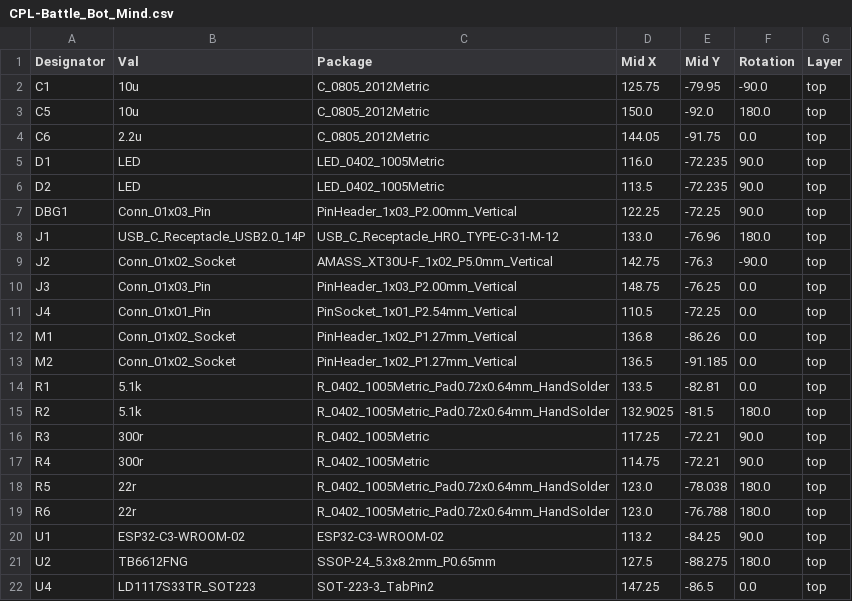
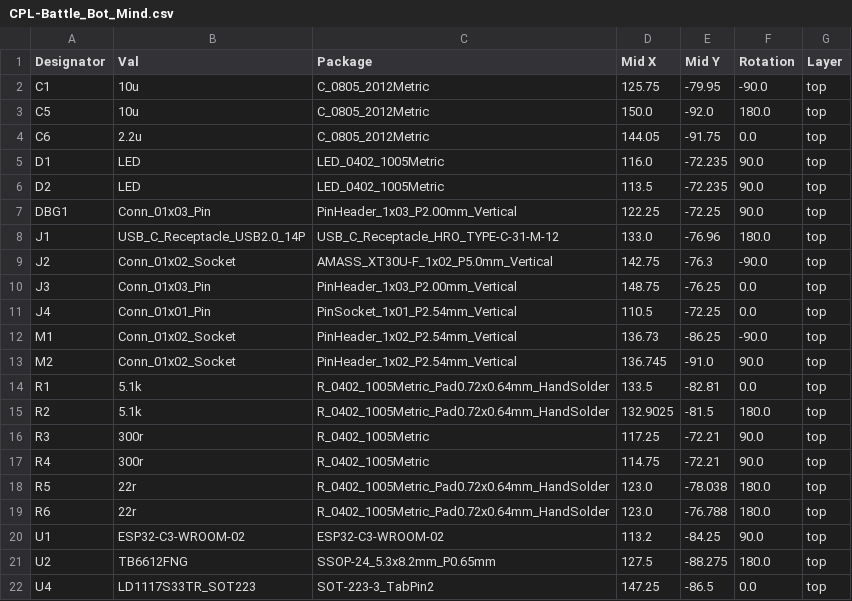
Before and after one commit to MattedoMark/Drive, a CSV file: Battle_Bot_Mind/jlcpcb/production_files/CPL-Battle_Bot_Mind.csv, drawn as a sheet.

```diff
--- a/Battle_Bot_Mind/jlcpcb/production_files/CPL-Battle_Bot_Mind.csv
+++ b/Battle_Bot_Mind/jlcpcb/production_files/CPL-Battle_Bot_Mind.csv
@@ -11,4 +11,4 @@ J3,Conn_01x03_Pin,PinHeader_1x03_P2.00mm_Vertical,148.75,-76.25,0.0,top
 J4,Conn_01x01_Pin,PinSocket_1x01_P2.54mm_Vertical,110.5,-72.25,0.0,top
-M1,Conn_01x02_Socket,PinHeader_1x02_P1.27mm_Vertical,136.8,-86.26,0.0,top
-M2,Conn_01x02_Socket,PinHeader_1x02_P1.27mm_Vertical,136.5,-91.185,0.0,top
+M1,Conn_01x02_Socket,PinHeader_1x02_P2.54mm_Vertical,136.73,-86.25,-90.0,top
+M2,Conn_01x02_Socket,PinHeader_1x02_P2.54mm_Vertical,136.745,-91.0,90.0,top
 R1,5.1k,R_0402_1005Metric_Pad0.72x0.64mm_HandSolder,133.5,-82.81,0.0,top
```
Also changed, not shown: Battle_Bot_Mind/jlcpcb/production_files/BOM-Battle_Bot_Mind.csv, 23 other files.
